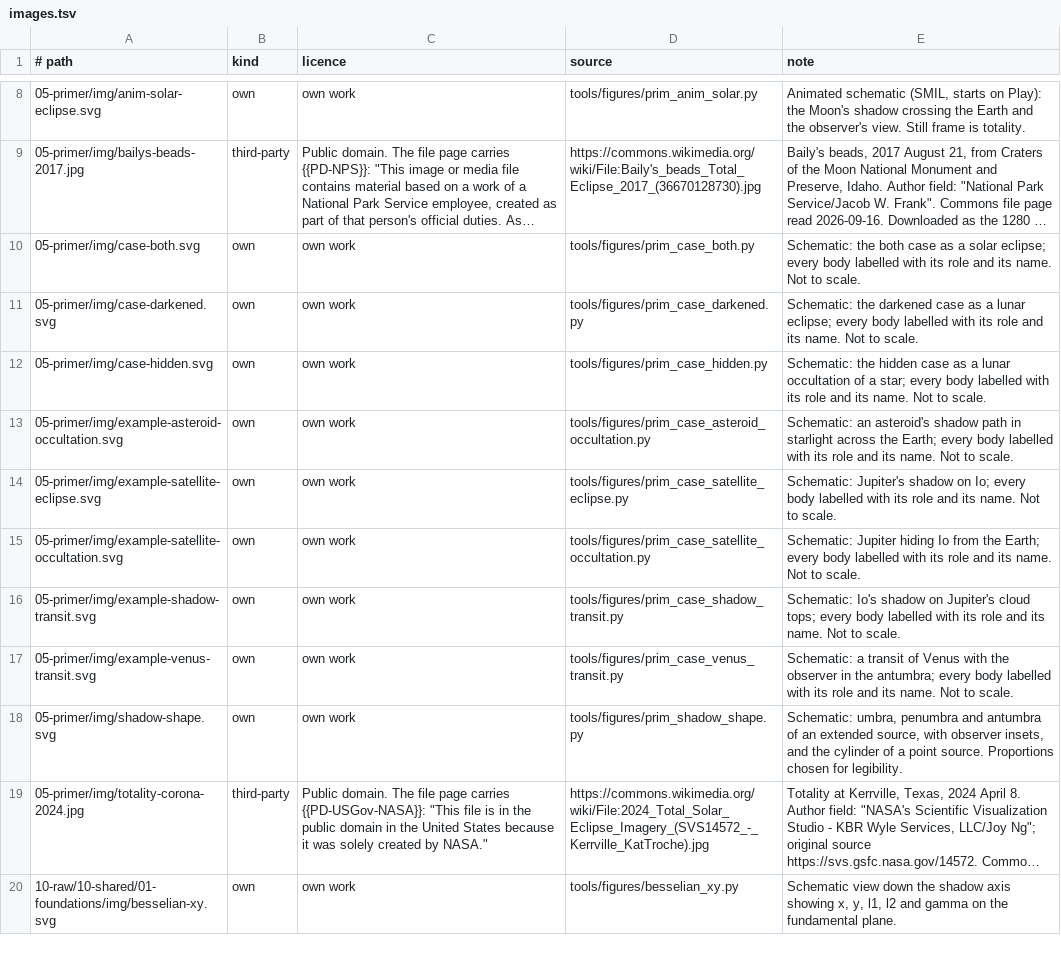
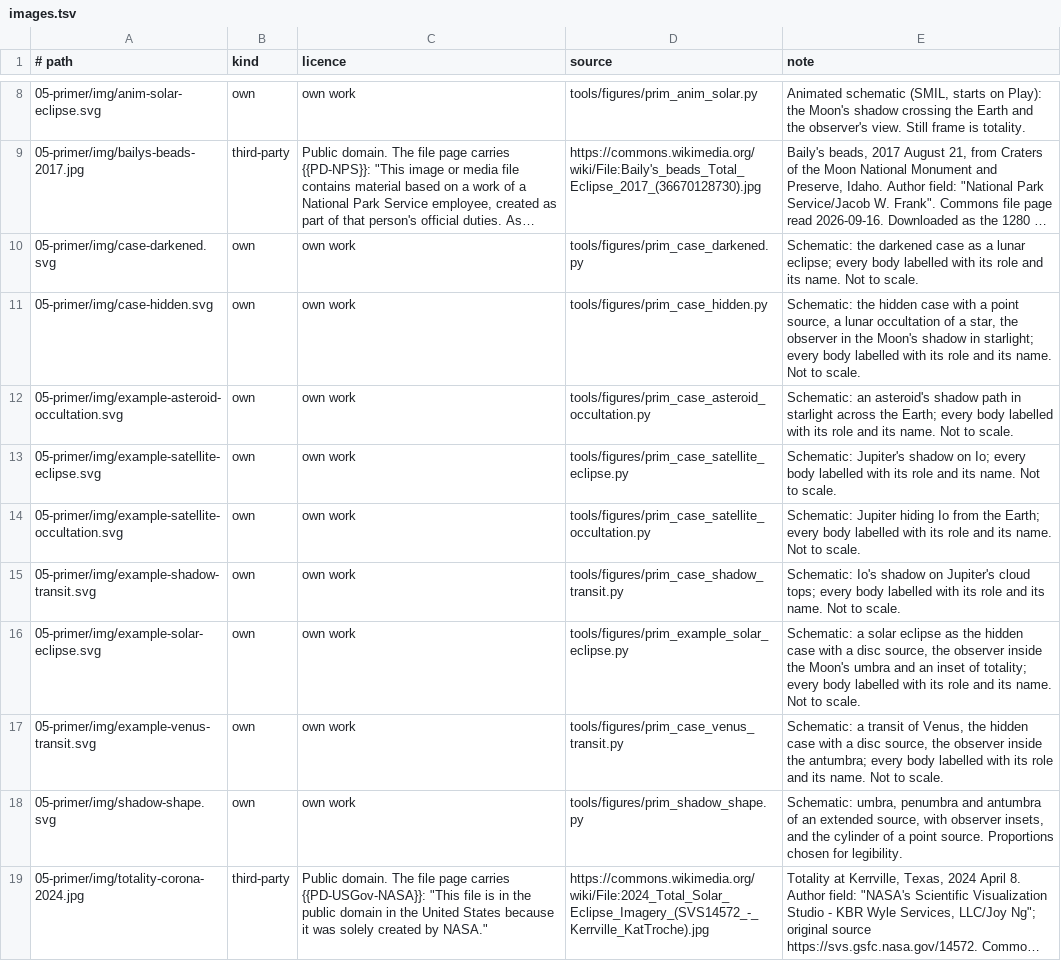
Before and after one commit to kvsankar/solar-eclipse-research, a TSV file: images.tsv, drawn as a sheet; only a part is shown, gaps mark what is left out; the shorter side is filled out with more unchanged rows; long unchanged cells end in …; removed rows and columns are numbered as before the commit, all else as after; the diff names each change by its address in the sheet, - before the commit and + after, or states it on an @@ line.

```diff
--- a/images.tsv
+++ b/images.tsv
-row 10: 05-primer/img/case-both.svg | own | own work | tools/figures/prim_case_both.py | Schematic: the both case as a solar eclipse; every body labelled with its role and its name. Not to scale.
-E11 (note): …hidden case as a lunar occultation of a star; every body…
+E11 (note): …hidden case with a point source, a lunar occultation of a star, the observer in the Moon's shadow in starlight; every body…
+row 16: 05-primer/img/example-solar-eclipse.svg | own | own work | tools/figures/prim_example_solar_eclipse.py | Schematic: a solar eclipse as the hidden case with a disc source, the observer inside the Moon's umbra and an inset of totality; every body labelled with its role and its name. Not to scale.
-E17 (note): …transit of Venus with the observer in the antumbra;…
+E17 (note): …transit of Venus, the hidden case with a disc source, the observer inside the antumbra;…
```
Also changed, not shown: content/05-primer/images.tsv, 21 other files.
